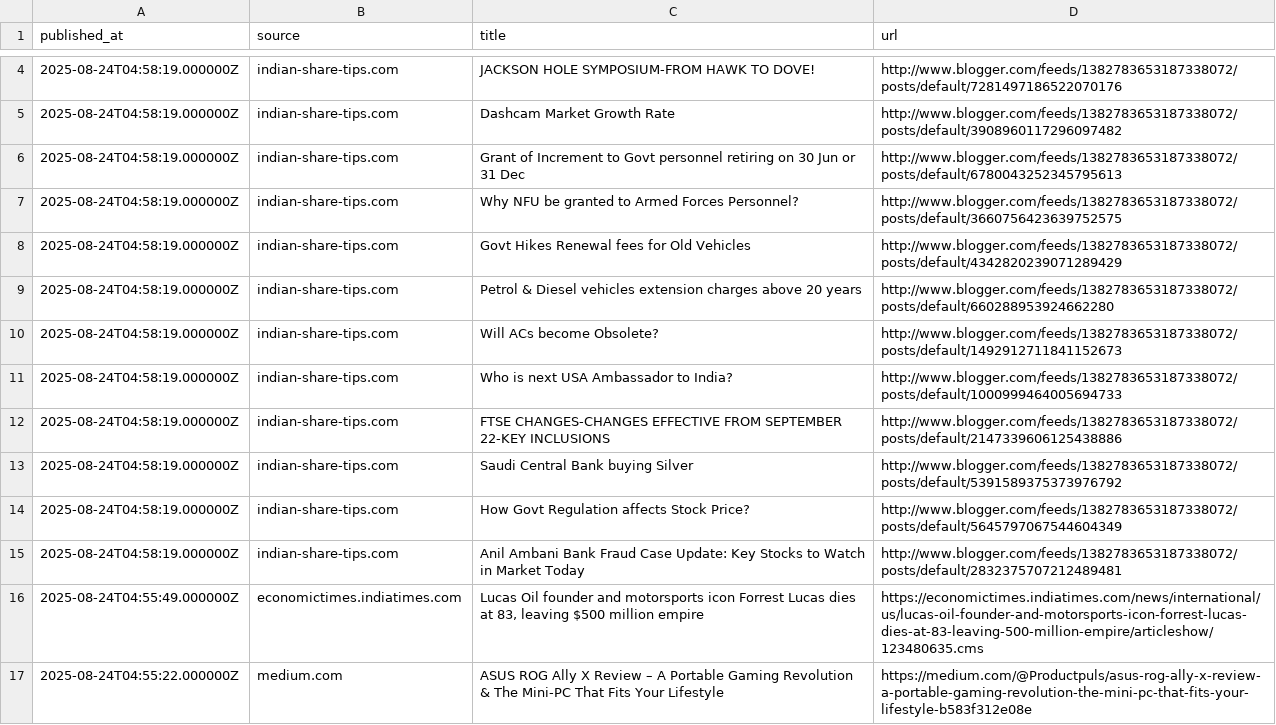
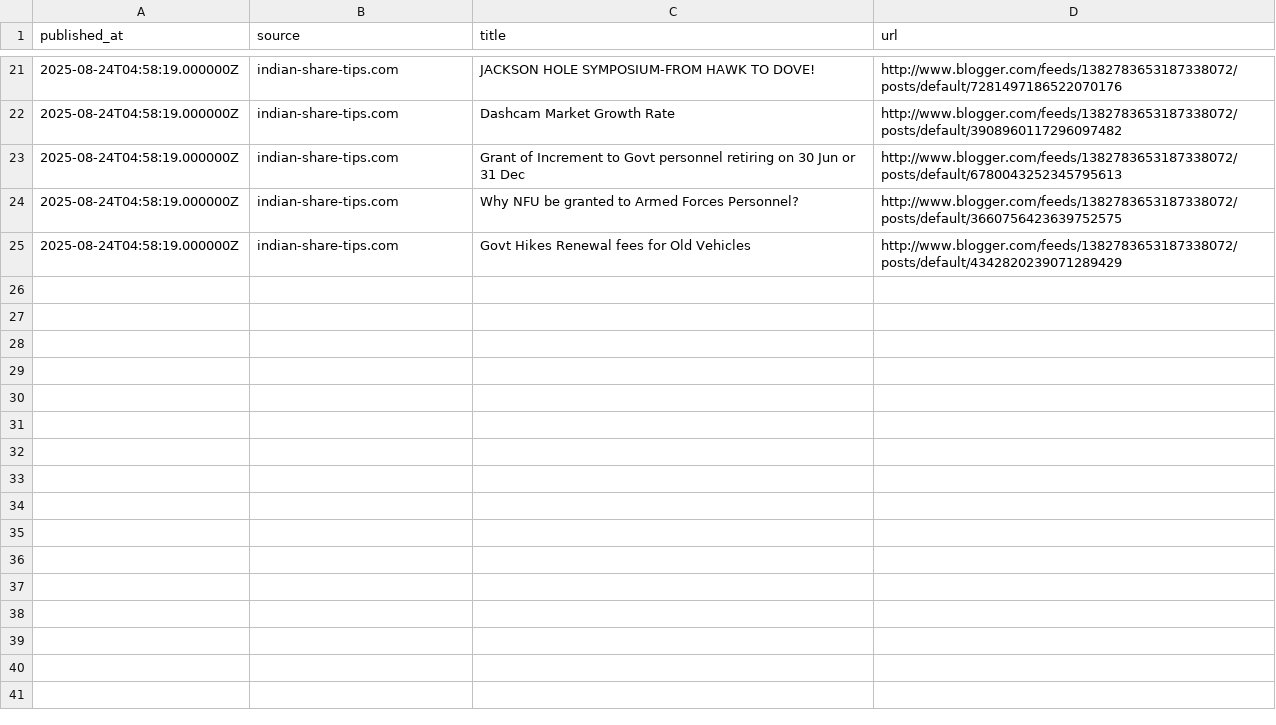
Before and after one commit to sanky0-0/financial-news-brief, a CSV file: out/2025-08-23.csv, drawn as a sheet; only a part is shown, gaps mark what is left out; removed rows and columns are numbered as before the commit, all else as after; the diff covers the shown part only; the diff names each change by its address in the sheet, - before the commit and + after, or states it on an @@ line.

```diff
--- a/out/2025-08-23.csv
+++ b/out/2025-08-23.csv
-row 9: 2025-08-24T04:58:19.000000Z | indian-share-tips.com | Petrol & Diesel vehicles extension charges above 20 years | http://www.blogger.com/feeds/1382783653187338072/posts/default/660288953924662280
-row 10: 2025-08-24T04:58:19.000000Z | indian-share-tips.com | Will ACs become Obsolete? | http://www.blogger.com/feeds/1382783653187338072/posts/default/1492912711841152673
-row 11: 2025-08-24T04:58:19.000000Z | indian-share-tips.com | Who is next USA Ambassador to India? | http://www.blogger.com/feeds/1382783653187338072/posts/default/1000999464005694733
-row 12: 2025-08-24T04:58:19.000000Z | indian-share-tips.com | FTSE CHANGES-CHANGES EFFECTIVE FROM SEPTEMBER 22-KEY INCLUSIONS | http://www.blogger.com/feeds/1382783653187338072/posts/default/2147339606125438886
-row 13: 2025-08-24T04:58:19.000000Z | indian-share-tips.com | Saudi Central Bank buying Silver | http://www.blogger.com/feeds/1382783653187338072/posts/default/5391589375373976792
-row 14: 2025-08-24T04:58:19.000000Z | indian-share-tips.com | How Govt Regulation affects Stock Price? | http://www.blogger.com/feeds/1382783653187338072/posts/default/5645797067544604349
-row 15: 2025-08-24T04:58:19.000000Z | indian-share-tips.com | Anil Ambani Bank Fraud Case Update: Key Stocks to Watch in Market Today | http://www.blogger.com/feeds/1382783653187338072/posts/default/2832375707212489481
-row 16: 2025-08-24T04:55:49.000000Z | economictimes.indiatimes.com | Lucas Oil founder and motorsports icon Forrest Lucas dies at 83, leaving $500 million empire | https://economictimes.indiatimes.com/news/international/us/lucas-oil-founder-and-motorsports-icon-forrest-lucas-dies-at-83-leaving-500-million-empire/articleshow/123480635.cms
-row 17: 2025-08-24T04:55:22.000000Z | medium.com | ASUS ROG Ally X Review – A Portable Gaming Revolution & The Mini-PC That Fits Your Lifestyle | https://medium.com/@Productpuls/asus-rog-ally-x-review-a-portable-gaming-revolution-the-mini-pc-that-fits-your-lifestyle-b583f312e08e
```
Also changed, not shown: 17 added rows and 8 removed rows elsewhere in this file, 5 other files.
